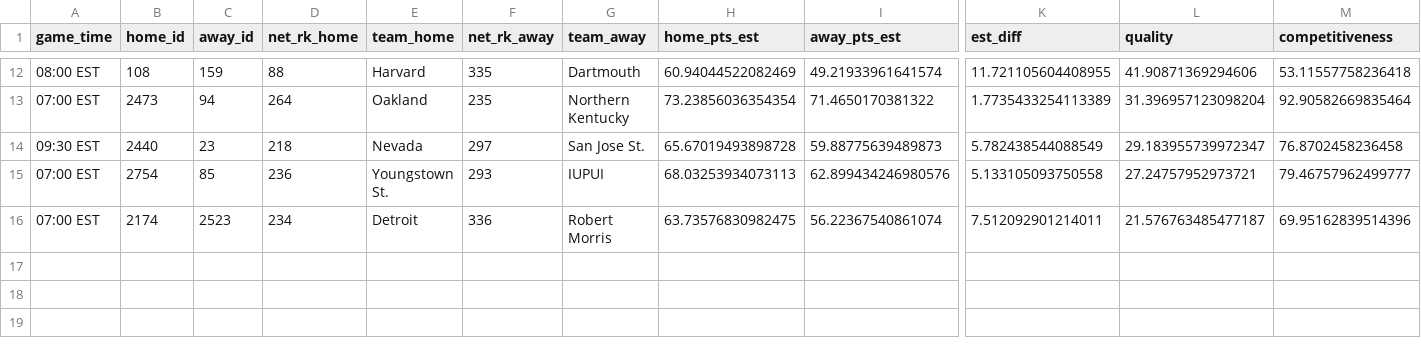
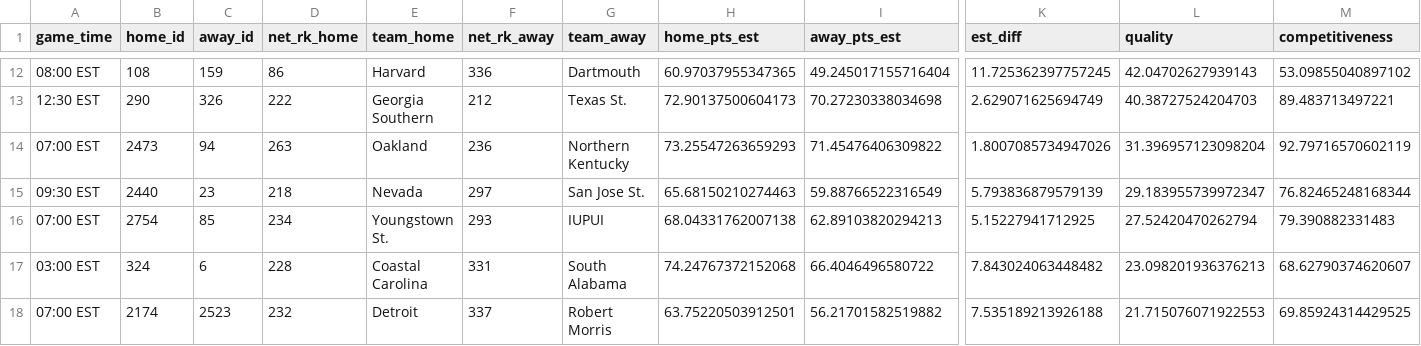
Before and after one commit to bbwieland/ncaa-womens-hoops-rankings, a CSV file: fanmatch.csv, drawn as a sheet; only a part is shown, gaps mark what is left out; addresses are those after the commit; rows hold the shown columns only; the diff covers the shown part only; the diff names each change by its address in the sheet, - before the commit and + after, or states it on an @@ line.

```diff
--- a/fanmatch.csv
+++ b/fanmatch.csv
-D12 (net_rk_home): 88
+D12 (net_rk_home): 86
-F12 (net_rk_away): 335
+F12 (net_rk_away): 336
-H12 (home_pts_est): 60.94044522082469
+H12 (home_pts_est): 60.97037955347365
-I12 (away_pts_est): 49.21933961641574
+I12 (away_pts_est): 49.245017155716404
-K12 (est_diff): 11.721105604408955
+K12 (est_diff): 11.725362397757245
-L12 (quality): 41.90871369294606
+L12 (quality): 42.04702627939143
-M12 (competitiveness): 53.11557758236418
+M12 (competitiveness): 53.09855040897102
+row 13: 12:30 EST | 290 | 326 | 222 | Georgia Southern | 212 | Texas St. | 72.90137500604173 | 70.27230338034698 | 2.629071625694749 | 40.38727524204703 | 89.483713497221
-D14 (net_rk_home): 264
+D14 (net_rk_home): 263
-F14 (net_rk_away): 235
+F14 (net_rk_away): 236
-H14 (home_pts_est): 73.23856036354354
+H14 (home_pts_est): 73.25547263659293
-I14 (away_pts_est): 71.4650170381322
+I14 (away_pts_est): 71.45476406309822
-K14 (est_diff): 1.7735433254113389
+K14 (est_diff): 1.8007085734947026
-M14 (competitiveness): 92.90582669835464
+M14 (competitiveness): 92.79716570602119
-H15 (home_pts_est): 65.67019493898728
+H15 (home_pts_est): 65.68150210274463
-I15 (away_pts_est): 59.88775639489873
+I15 (away_pts_est): 59.88766522316549
-K15 (est_diff): 5.782438544088549
+K15 (est_diff): 5.793836879579139
-M15 (competitiveness): 76.8702458236458
+M15 (competitiveness): 76.82465248168344
-D16 (net_rk_home): 236
+D16 (net_rk_home): 234
-H16 (home_pts_est): 68.03253934073113
+H16 (home_pts_est): 68.04331762007138
-I16 (away_pts_est): 62.899434246980576
+I16 (away_pts_est): 62.89103820294213
-K16 (est_diff): 5.133105093750558
+K16 (est_diff): 5.15227941712925
-L16 (quality): 27.24757952973721
+L16 (quality): 27.52420470262794
-M16 (competitiveness): 79.46757962499777
+M16 (competitiveness): 79.390882331483
+row 17: 03:00 EST | 324 | 6 | 228 | Coastal Carolina | 331 | South Alabama | 74.24767372152068 | 66.4046496580722 | 7.843024063448482 | 23.098201936376213 | 68.62790374620607
-D18 (net_rk_home): 234
+D18 (net_rk_home): 232
-F18 (net_rk_away): 336
+F18 (net_rk_away): 337
-H18 (home_pts_est): 63.73576830982475
+H18 (home_pts_est): 63.75220503912501
-I18 (away_pts_est): 56.22367540861074
+I18 (away_pts_est): 56.21701582519882
-K18 (est_diff): 7.512092901214011
+K18 (est_diff): 7.535189213926188
-L18 (quality): 21.576763485477187
+L18 (quality): 21.715076071922553
-M18 (competitiveness): 69.95162839514396
+M18 (competitiveness): 69.85924314429525
```
Also changed, not shown: 1 added row, 1 removed row and 55 edited cells elsewhere in this file.
